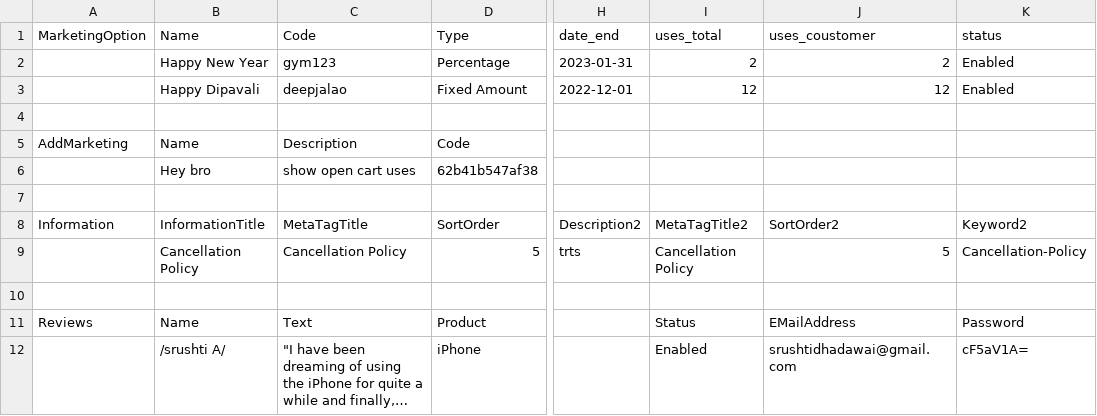
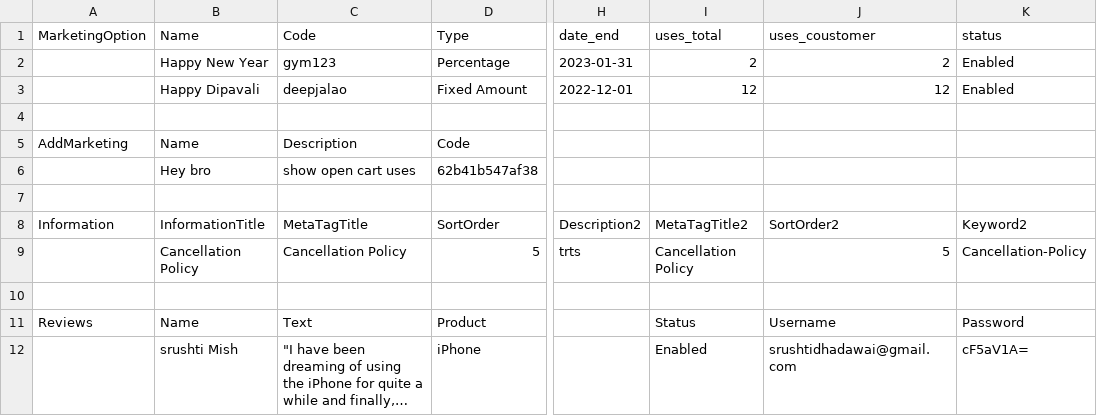
Before and after one commit to shahpratika/hackathon, a CSV file: scripts/hackathon/AdminModule/CatalogModule/ReviewInfoModule/ReviewInfoData.csv, drawn as a sheet; only a part is shown, gaps mark what is left out; long unchanged cells end in …; the diff names each change by its address in the sheet, - before the commit and + after, or states it on an @@ line.

```diff
--- a/scripts/hackathon/AdminModule/CatalogModule/ReviewInfoModule/ReviewInfoData.csv
+++ b/scripts/hackathon/AdminModule/CatalogModule/ReviewInfoModule/ReviewInfoData.csv
-J11 (uses_coustomer): EMailAddress
+J11 (uses_coustomer): Username
-B12 (Name): /srushti A/
+B12 (Name): srushti Mish
```
Also changed, not shown: scripts/hackathon/AdminModule/CatalogModule/Catalog.dd.csv, scripts/hackathon/AdminModule/CatalogModule/ProductsModule/Products.s.csv, 9 other files.
